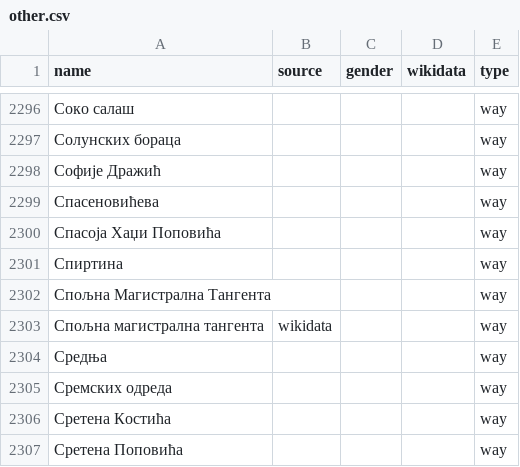
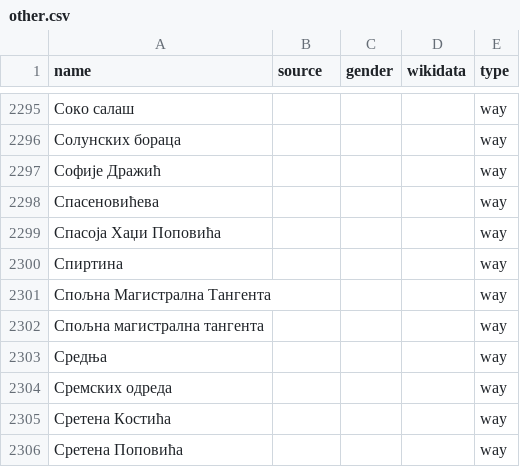
Before and after one commit to EqualStreetNames/equalstreetnames-belgrade, a CSV file: data/other.csv, drawn as a sheet; only a part is shown, gaps mark what is left out; addresses are those after the commit; the diff covers the shown part only; the diff names each change by its address in the sheet, - before the commit and + after, or states it on an @@ line.

```diff
--- a/data/other.csv
+++ b/data/other.csv
-B2302 (source): wikidata
+B2302 (source): (empty)
```
Also changed, not shown: 3 added rows and 2 removed rows elsewhere in this file, 3 other files.
